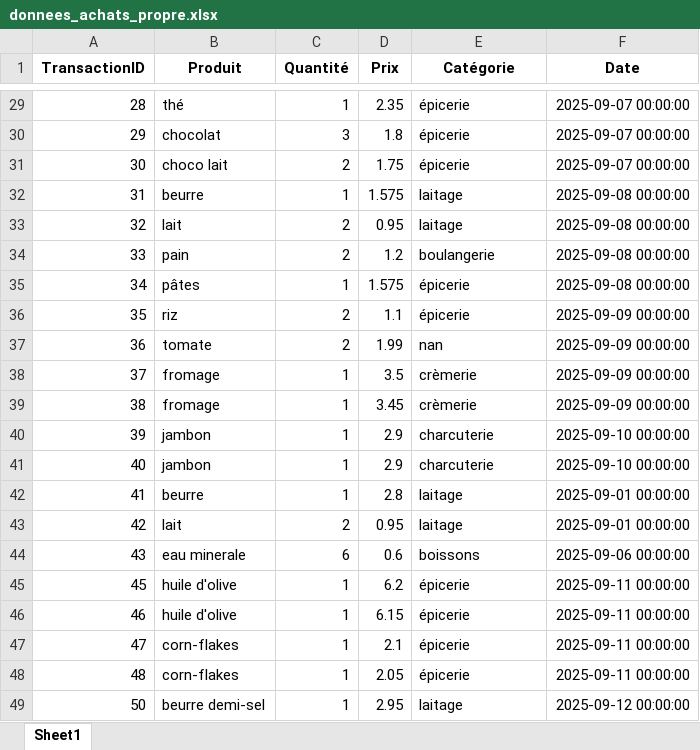
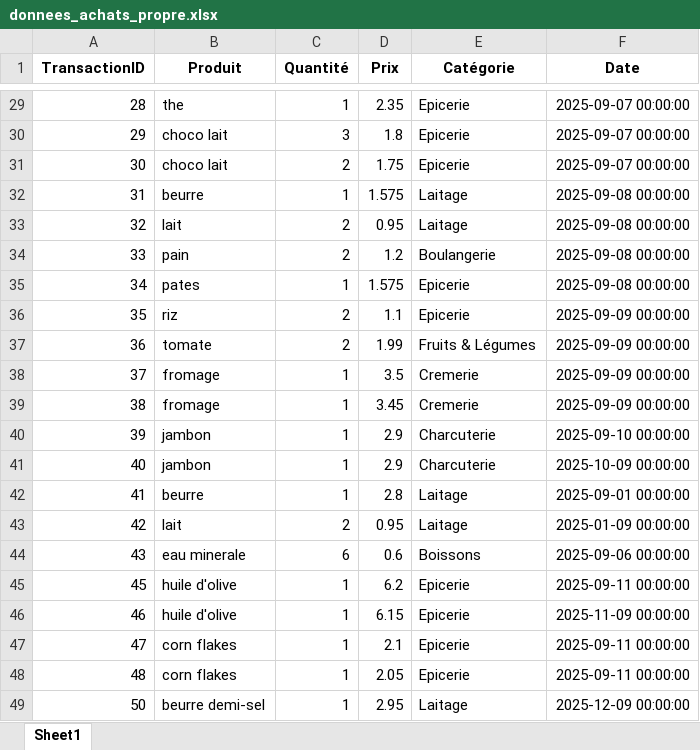
Before and after one commit to jenzah/s7_data_mining, an Excel workbook: data_preprocessing/donnees_achats_propre.xlsx, sheet Sheet1, drawn as a sheet; only a part is shown, gaps mark what is left out; values as stored, in another font and other column widths than the file's, no borders; table styles not drawn; the diff covers the shown part only; the diff names each change by its address in the sheet, - before the commit and + after, or states it on an @@ line.

```diff
--- a/data_preprocessing/donnees_achats_propre.xlsx (sheet Sheet1)
+++ b/data_preprocessing/donnees_achats_propre.xlsx (sheet Sheet1)
-B29 (Produit): thé
+B29 (Produit): the
-E29:E31 (Catégorie): épicerie
+E29:E31 (Catégorie): Epicerie
-B30 (Produit): chocolat
+B30 (Produit): choco lait
-E32:E33 (Catégorie): laitage
+E32:E33 (Catégorie): Laitage
-E34 (Catégorie): boulangerie
+E34 (Catégorie): Boulangerie
-B35 (Produit): pâtes
+B35 (Produit): pates
-E35:E36 (Catégorie): épicerie
+E35:E36 (Catégorie): Epicerie
-E37 (Catégorie): nan
+E37 (Catégorie): Fruits & Légumes
-E38:E39 (Catégorie): crèmerie
+E38:E39 (Catégorie): Cremerie
-E40:E41 (Catégorie): charcuterie
+E40:E41 (Catégorie): Charcuterie
-F41 (Date): 2025-09-10 00:00:00
+F41 (Date): 2025-10-09 00:00:00
-E42:E43 (Catégorie): laitage
+E42:E43 (Catégorie): Laitage
-F43 (Date): 2025-09-01 00:00:00
+F43 (Date): 2025-01-09 00:00:00
-E44 (Catégorie): boissons
+E44 (Catégorie): Boissons
-E45:E48 (Catégorie): épicerie
+E45:E48 (Catégorie): Epicerie
-F46 (Date): 2025-09-11 00:00:00
+F46 (Date): 2025-11-09 00:00:00
-B47:B48 (Produit): corn-flakes
+B47:B48 (Produit): corn flakes
-E49 (Catégorie): laitage
+E49 (Catégorie): Laitage
-F49 (Date): 2025-09-12 00:00:00
+F49 (Date): 2025-12-09 00:00:00
```
Also changed, not shown: 45 edited cells elsewhere in this sheet, 8 other files.
